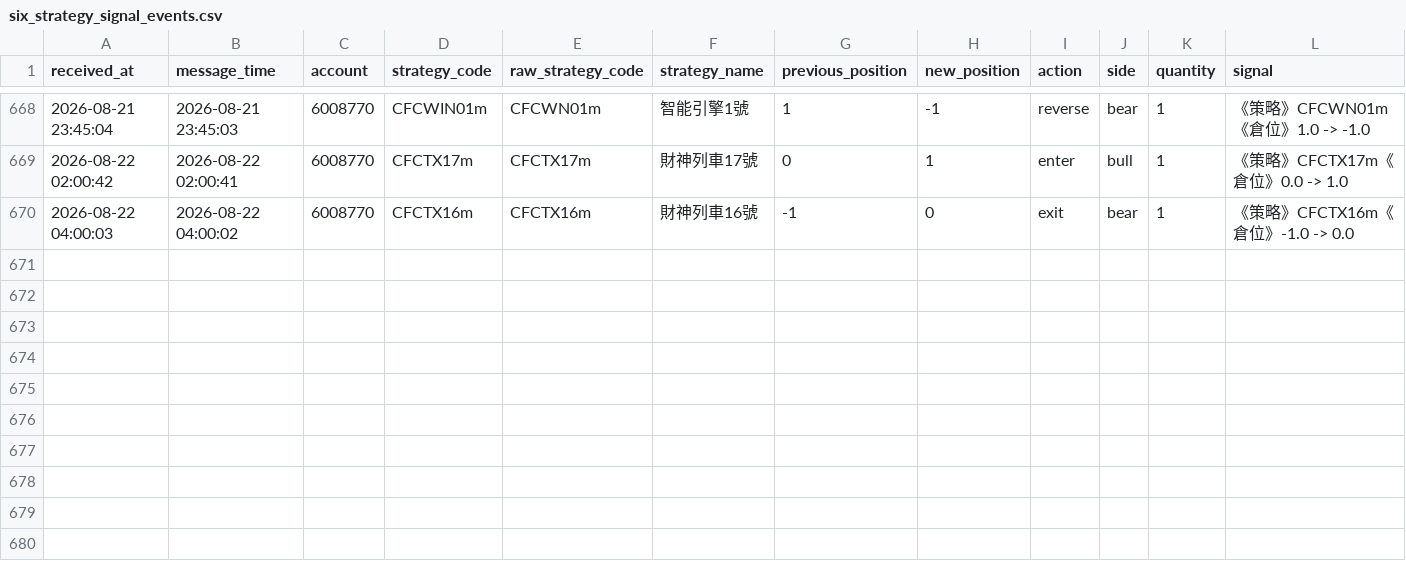
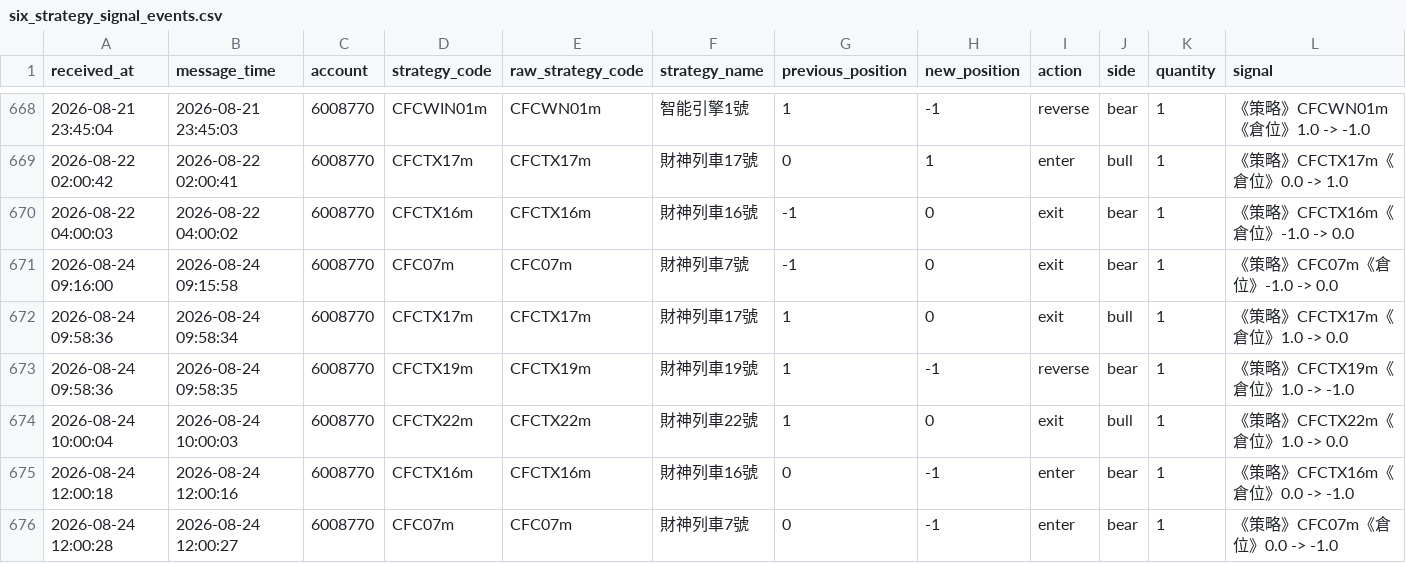
Before and after one commit to liugoldent/monitor, a CSV file: backend-futures-py/tv_doc/six_strategy_signal_events.csv, drawn as a sheet; only a part is shown, gaps mark what is left out; the diff names each change by its address in the sheet, - before the commit and + after, or states it on an @@ line.

```diff
--- a/backend-futures-py/tv_doc/six_strategy_signal_events.csv
+++ b/backend-futures-py/tv_doc/six_strategy_signal_events.csv
+row 671: 2026-08-24 09:16:00 | 2026-08-24 09:15:58 | 6008770 | CFC07m | CFC07m | 財神列車7號 | -1 | 0 | exit | bear | 1 | 《策略》CFC07m《倉位》-1.0 -> 0.0
+row 672: 2026-08-24 09:58:36 | 2026-08-24 09:58:34 | 6008770 | CFCTX17m | CFCTX17m | 財神列車17號 | 1 | 0 | exit | bull | 1 | 《策略》CFCTX17m《倉位》1.0 -> 0.0
+row 673: 2026-08-24 09:58:36 | 2026-08-24 09:58:35 | 6008770 | CFCTX19m | CFCTX19m | 財神列車19號 | 1 | -1 | reverse | bear | 1 | 《策略》CFCTX19m《倉位》1.0 -> -1.0
+row 674: 2026-08-24 10:00:04 | 2026-08-24 10:00:03 | 6008770 | CFCTX22m | CFCTX22m | 財神列車22號 | 1 | 0 | exit | bull | 1 | 《策略》CFCTX22m《倉位》1.0 -> 0.0
+row 675: 2026-08-24 12:00:18 | 2026-08-24 12:00:16 | 6008770 | CFCTX16m | CFCTX16m | 財神列車16號 | 0 | -1 | enter | bear | 1 | 《策略》CFCTX16m《倉位》0.0 -> -1.0
+row 676: 2026-08-24 12:00:28 | 2026-08-24 12:00:27 | 6008770 | CFC07m | CFC07m | 財神列車7號 | 0 | -1 | enter | bear | 1 | 《策略》CFC07m《倉位》0.0 -> -1.0
```
Also changed, not shown: backend-futures-py/h3-ef-012-strategy/records/ef_position_events.csv, backend-futures-py/h3-ef-012-strategy/records/h3_ef_trade.csv, 23 other files.
